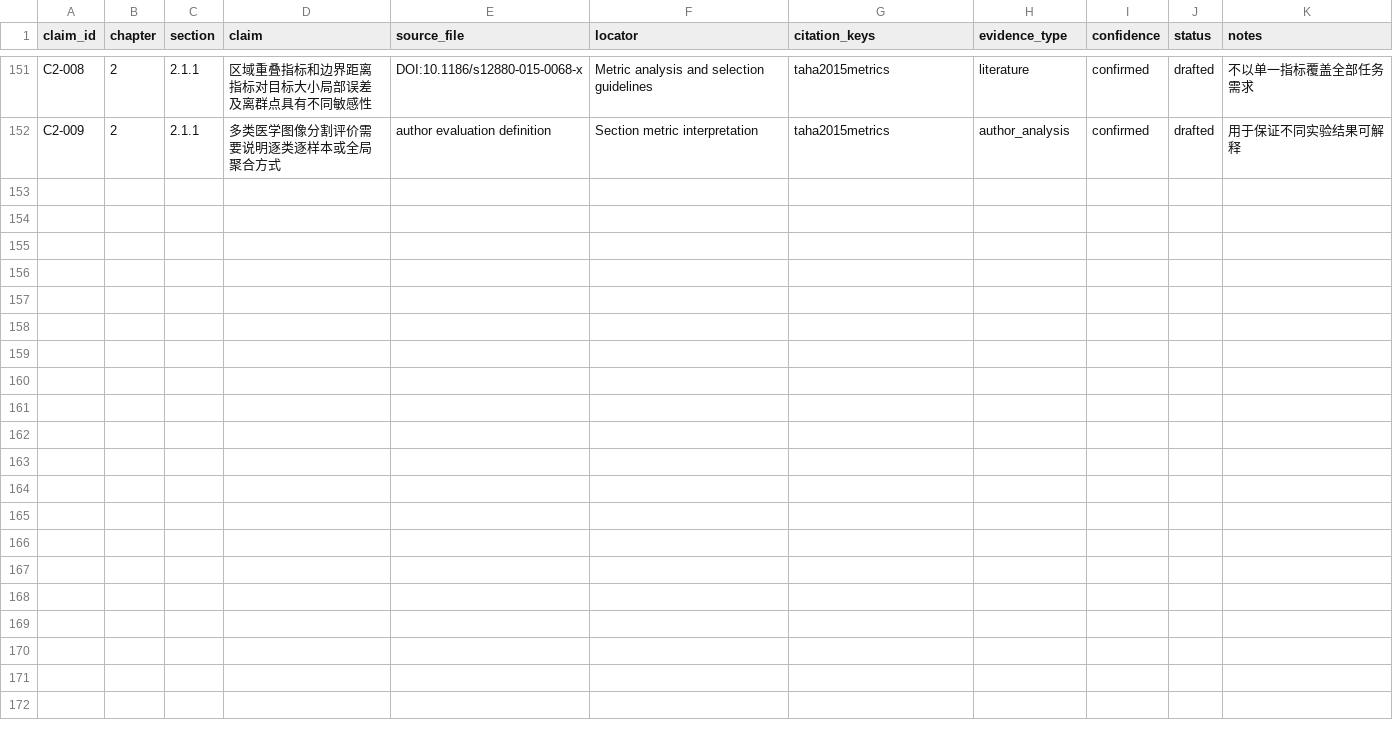
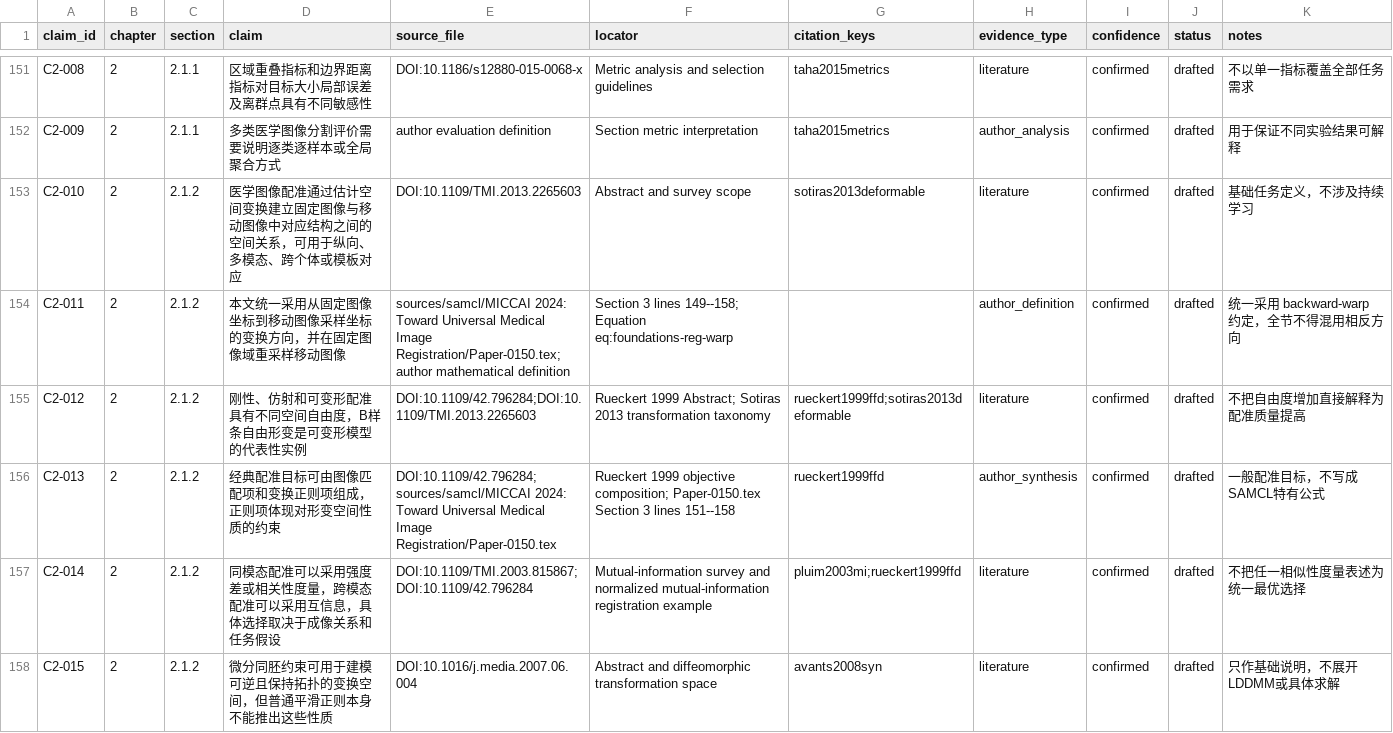
Before and after one commit to DLwbm123/phd-thesis, a CSV file: evidence/claims.csv, drawn as a sheet; only a part is shown, gaps mark what is left out; the diff covers the shown part only.

Commit message:
Write Chapter 2 Section 2.1.2 medical image registration

```diff
--- a/evidence/claims.csv
+++ b/evidence/claims.csv
@@ -152 +152,7 @@ C2-008,2,2.1.1,区域重叠指标和边界距离指标对目标大小局部误
 C2-009,2,2.1.1,多类医学图像分割评价需要说明逐类逐样本或全局聚合方式,author evaluation definition,Section metric interpretation,taha2015metrics,author_analysis,confirmed,drafted,用于保证不同实验结果可解释
+C2-010,2,2.1.2,"医学图像配准通过估计空间变换建立固定图像与移动图像中对应结构之间的空间关系，可用于纵向、多模态、跨个体或模板对应","DOI:10.1109/TMI.2013.2265603","Abstract and survey scope","sotiras2013deformable","literature","confirmed","drafted","基础任务定义，不涉及持续学习"
+C2-011,2,2.1.2,"本文统一采用从固定图像坐标到移动图像采样坐标的变换方向，并在固定图像域重采样移动图像","sources/samcl/MICCAI 2024: Toward Universal Medical Image Registration/Paper-0150.tex;author mathematical definition","Section 3 lines 149--158; Equation eq:foundations-reg-warp","","author_definition","confirmed","drafted","统一采用 backward-warp 约定，全节不得混用相反方向"
+C2-012,2,2.1.2,"刚性、仿射和可变形配准具有不同空间自由度，B样条自由形变是可变形模型的代表性实例","DOI:10.1109/42.796284;DOI:10.1109/TMI.2013.2265603","Rueckert 1999 Abstract; Sotiras 2013 transformation taxonomy","rueckert1999ffd;sotiras2013deformable","literature","confirmed","drafted","不把自由度增加直接解释为配准质量提高"
+C2-013,2,2.1.2,"经典配准目标可由图像匹配项和变换正则项组成，正则项体现对形变空间性质的约束","DOI:10.1109/42.796284;sources/samcl/MICCAI 2024: Toward Universal Medical Image Registration/Paper-0150.tex","Rueckert 1999 objective composition; Paper-0150.tex Section 3 lines 151--158","rueckert1999ffd","author_synthesis","confirmed","drafted","一般配准目标，不写成SAMCL特有公式"
+C2-014,2,2.1.2,"同模态配准可以采用强度差或相关性度量，跨模态配准可以采用互信息，具体选择取决于成像关系和任务假设","DOI:10.1109/TMI.2003.815867;DOI:10.1109/42.796284","Mutual-information survey and normalized mutual-information registration example","pluim2003mi;rueckert1999ffd","literature","confirmed","drafted","不把任一相似性度量表述为统一最优选择"
+C2-015,2,2.1.2,"微分同胚约束可用于建模可逆且保持拓扑的变换空间，但普通平滑正则本身不能推出这些性质","DOI:10.1016/j.media.2007.06.004","Abstract and diffeomorphic transformation space","avants2008syn","literature","confirmed","drafted","只作基础说明，不展开LDDMM或具体求解"
```
Also changed, not shown: 5 added rows elsewhere in this file, qa/chapter_status.csv, qa/notation.csv, 5 other files.
